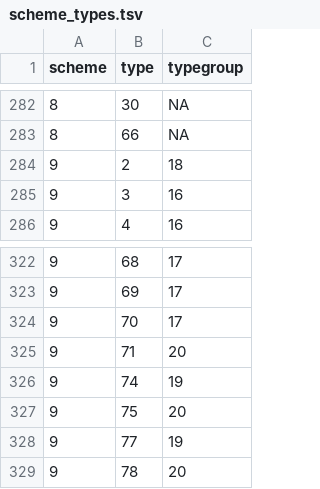
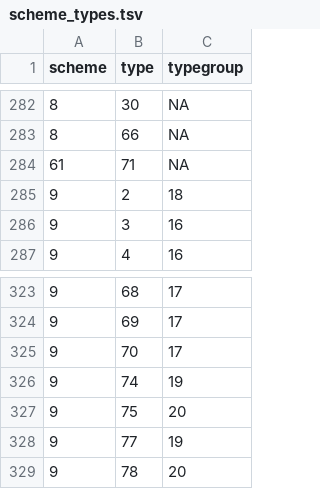
Before and after one commit to inbo/n2khab, a TSV file: inst/textdata/scheme_types.tsv, drawn as a sheet; only a part is shown, gaps mark what is left out.

Commit message:
scheme & scheme_types: put 8310 in its own scheme

```diff
--- a/inst/textdata/scheme_types.tsv
+++ b/inst/textdata/scheme_types.tsv
@@ -283,2 +283,3 @@ scheme	type	typegroup
 8	66	NA
+61	71	NA
 9	2	18
@@ -324,3 +325,2 @@ scheme	type	typegroup
 9	70	17
-9	71	20
 9	74	19
```
Also changed, not shown: inst/textdata/namelist.tsv, inst/textdata/schemes.tsv, 4 other files.
